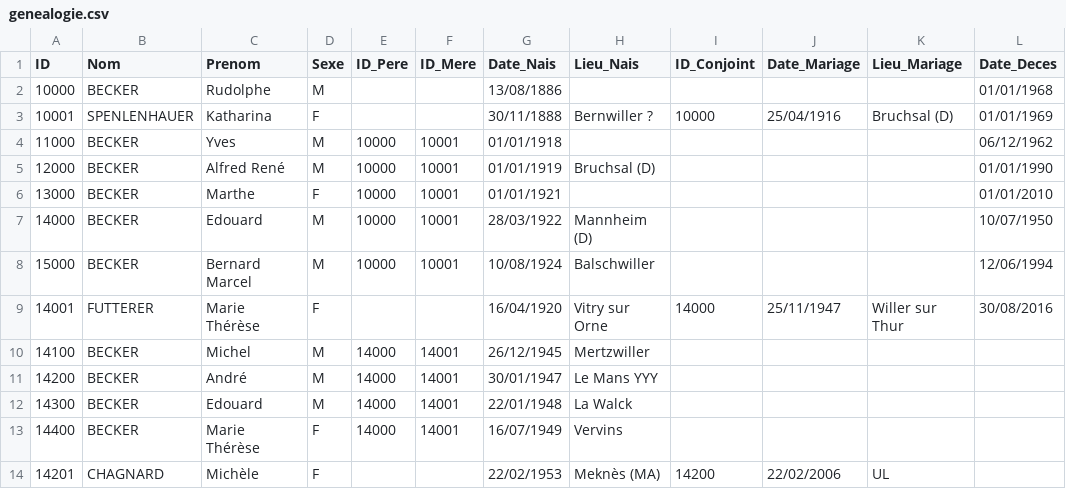
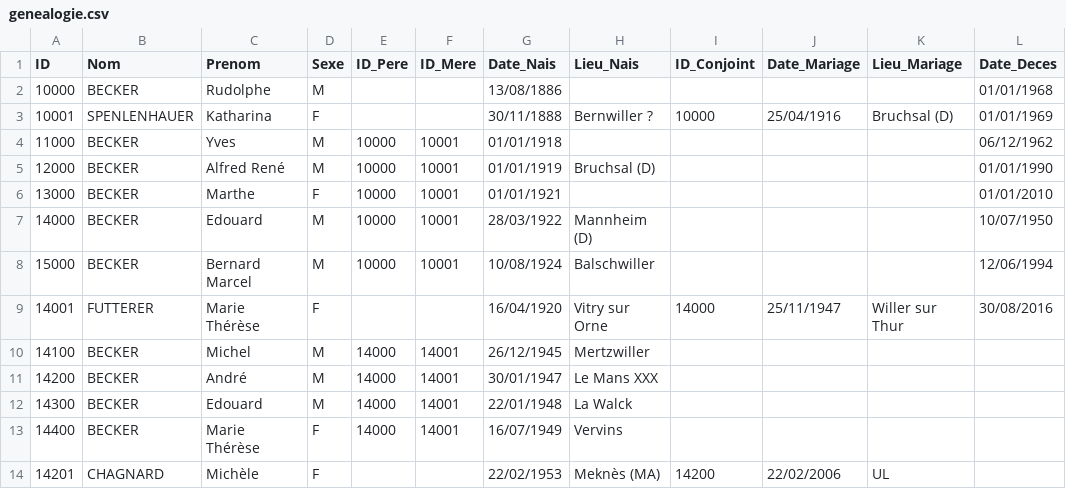
Before and after one commit to AJB1000/gb, a CSV file: genealogie.csv, drawn as a sheet; only a part is shown; the diff names each change by its address in the sheet, - before the commit and + after, or states it on an @@ line.

```diff
--- a/genealogie.csv
+++ b/genealogie.csv
-H11 (Lieu_Nais): Le Mans YYY
+H11 (Lieu_Nais): Le Mans XXX
```
Also changed, not shown: 1 other file.
